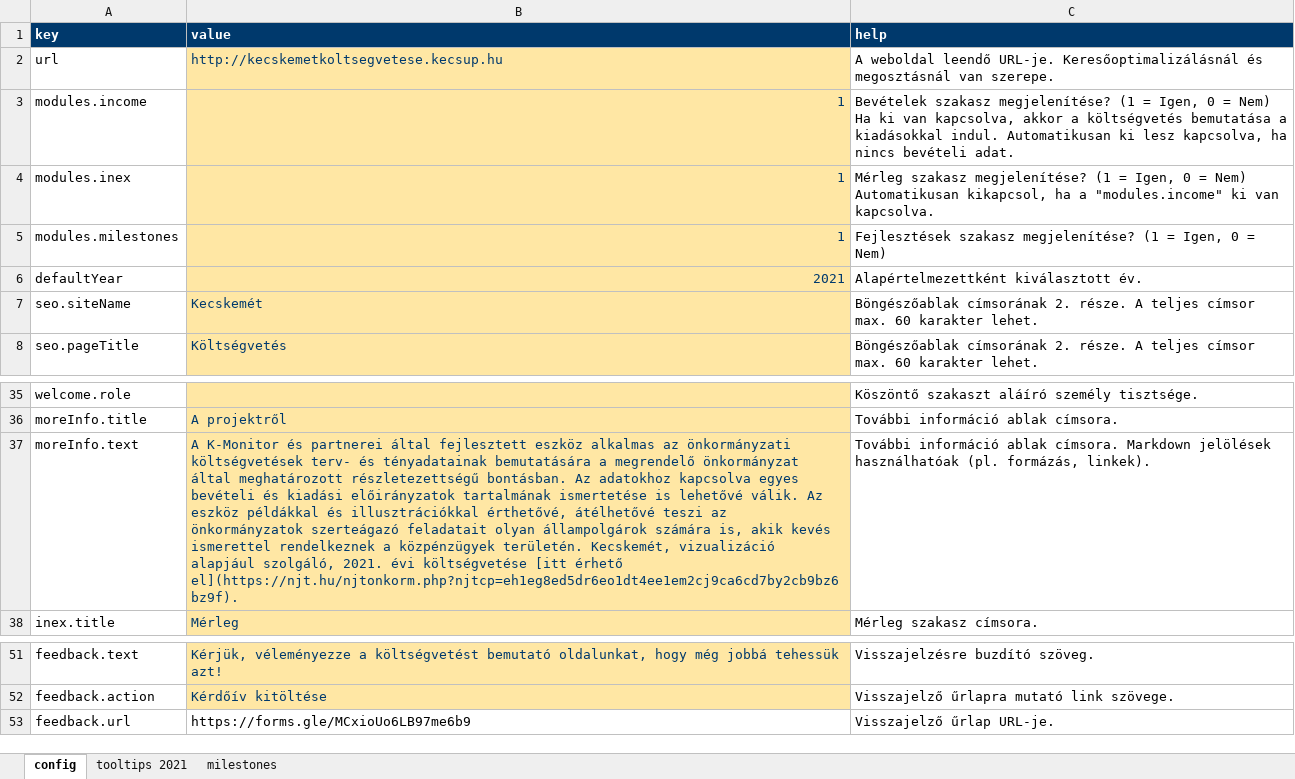
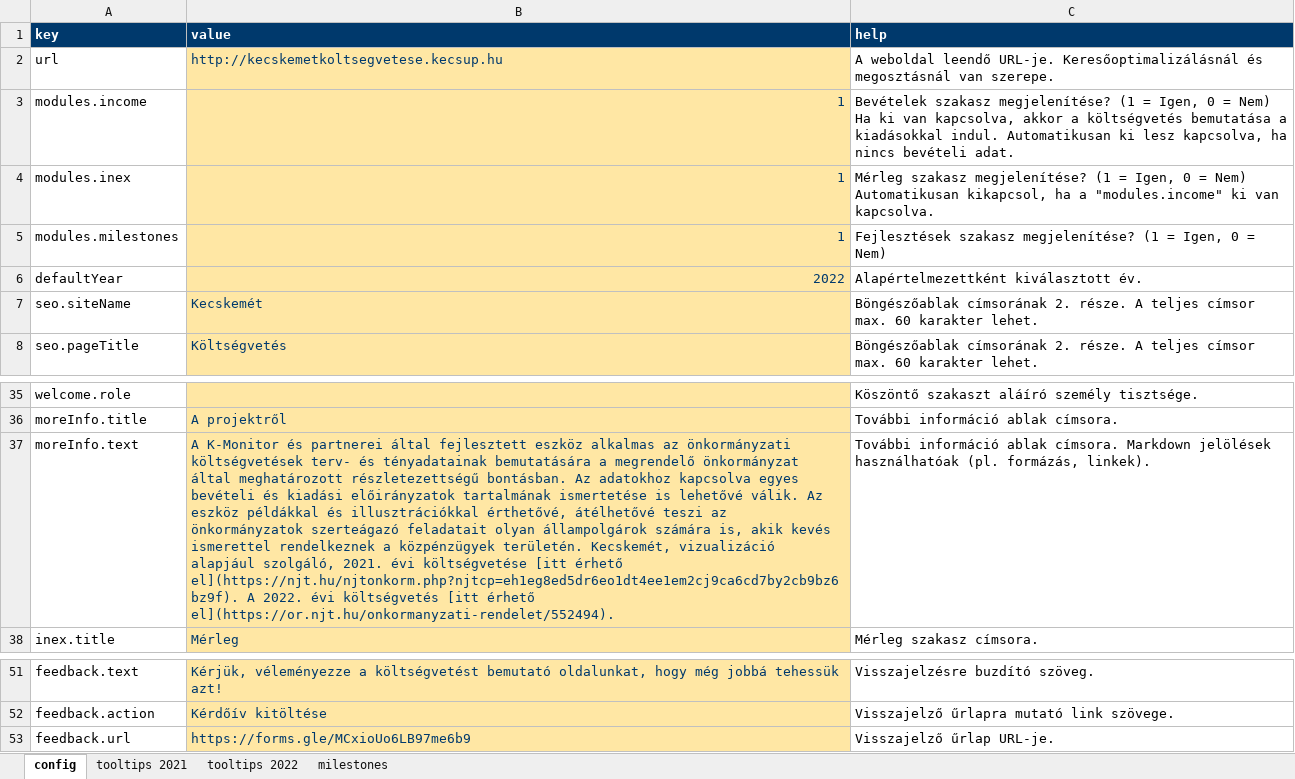
Before and after one commit to k-monitor/onkormanyzati-koltsegvetes-v2, an Excel workbook: input/config.xlsx, sheet config, drawn as a sheet; only a part is shown, gaps mark what is left out; values as stored, in another font and other column widths than the file's, no borders; the diff names each change by its address in the sheet, - before the commit and + after, or states it on an @@ line.

```diff
--- a/input/config.xlsx (sheet config)
+++ b/input/config.xlsx (sheet config)
+sheet tab: tooltips 2022
-B6 (value): 2021
+B6 (value): 2022
-B37 (value): …érhető el](https://njt.hu/njtonkorm.php?njtcp=eh1eg8ed5dr6eo1dt4ee1em2cj9ca6cd7by2cb9bz6bz9f).
+B37 (value): …érhető el](https://njt.hu/njtonkorm.php?njtcp=eh1eg8ed5dr6eo1dt4ee1em2cj9ca6cd7by2cb9bz6bz9f). A 2022. évi költségvetés [itt érhető el](https://or.njt.hu/onkormanyzati-rendelet/552494).
@@ B53 fill: none → #FFE7A4, text colour: black → #00396C @@
```
Also changed, not shown: sheet milestones, sheet tooltips 2021, input/budget.xlsx, 1 other file.
